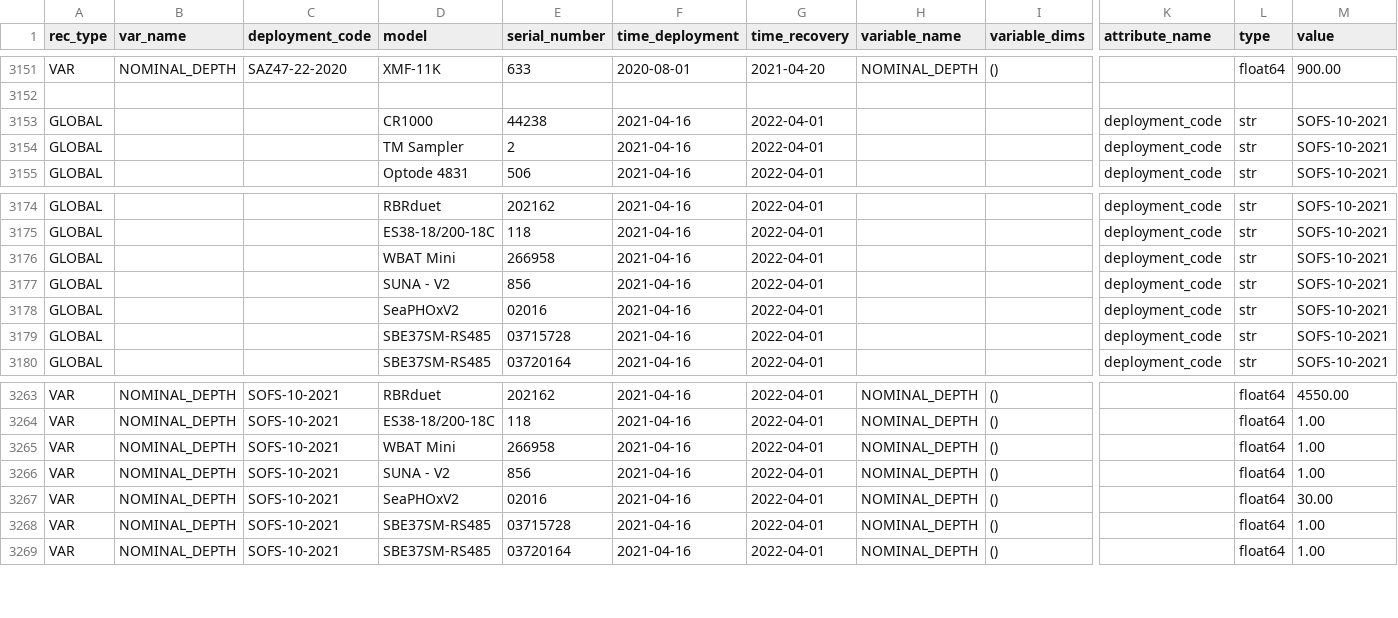
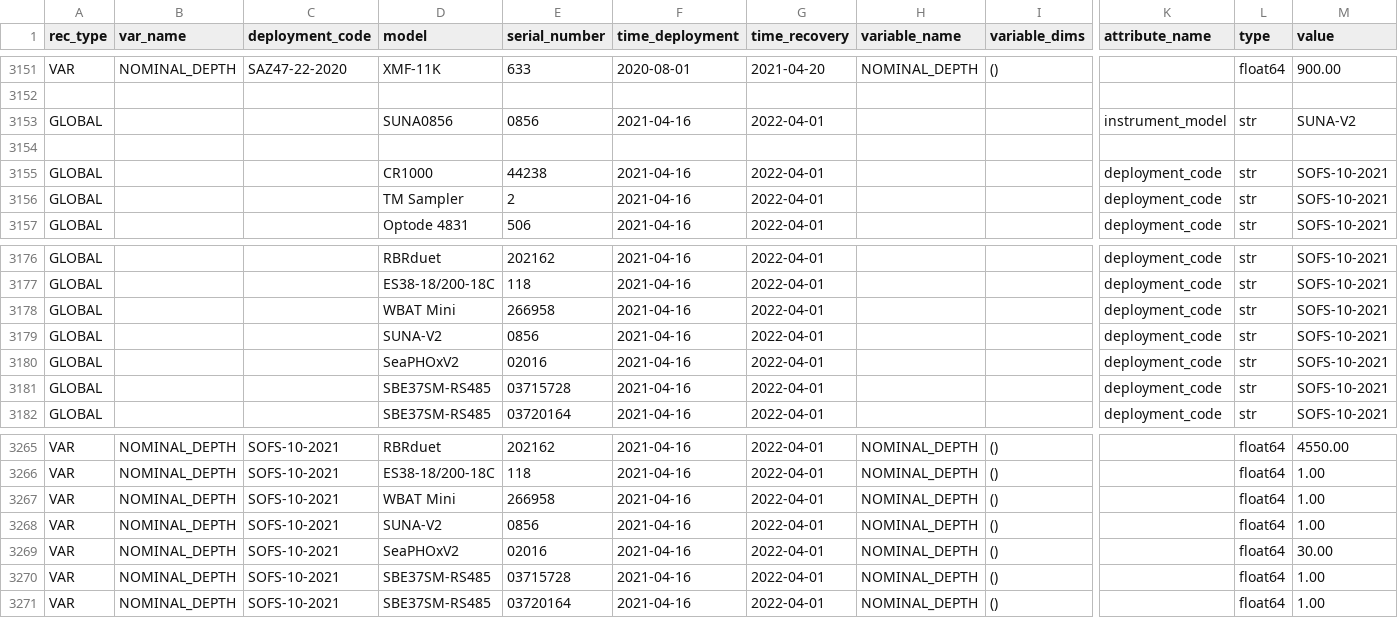
Before and after one commit to petejan/imos-tools, a CSV file: metadata/pulse-saz-sofs-flux.metadata.csv, drawn as a sheet; only a part is shown, gaps mark what is left out; addresses are those after the commit; rows hold the shown columns only; the diff names each change by its address in the sheet, - before the commit and + after, or states it on an @@ line.

```diff
--- a/metadata/pulse-saz-sofs-flux.metadata.csv
+++ b/metadata/pulse-saz-sofs-flux.metadata.csv
+row 3153: GLOBAL |  |  | SUNA0856 | 0856 | 2021-04-16 | 2022-04-01 |  |  | instrument_model | str | SUNA-V2
+row 3154: (empty)
-D3179 (model): SUNA - V2
+D3179 (model): SUNA-V2
-E3179 (serial_number): 856
+E3179 (serial_number): 0856
-D3268 (model): SUNA - V2
+D3268 (model): SUNA-V2
-E3268 (serial_number): 856
+E3268 (serial_number): 0856
```
Also changed, not shown: metadata/variable.metadata.csv, 2 other files.
